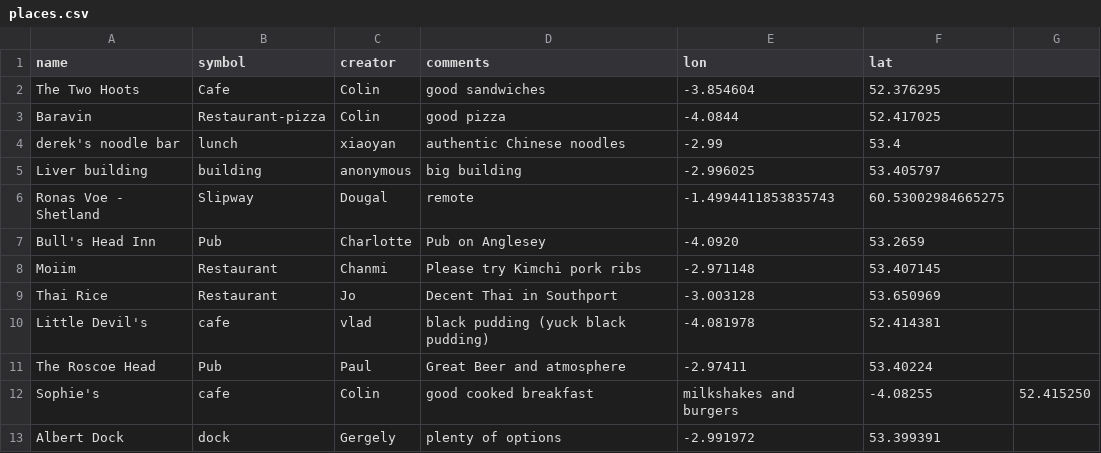
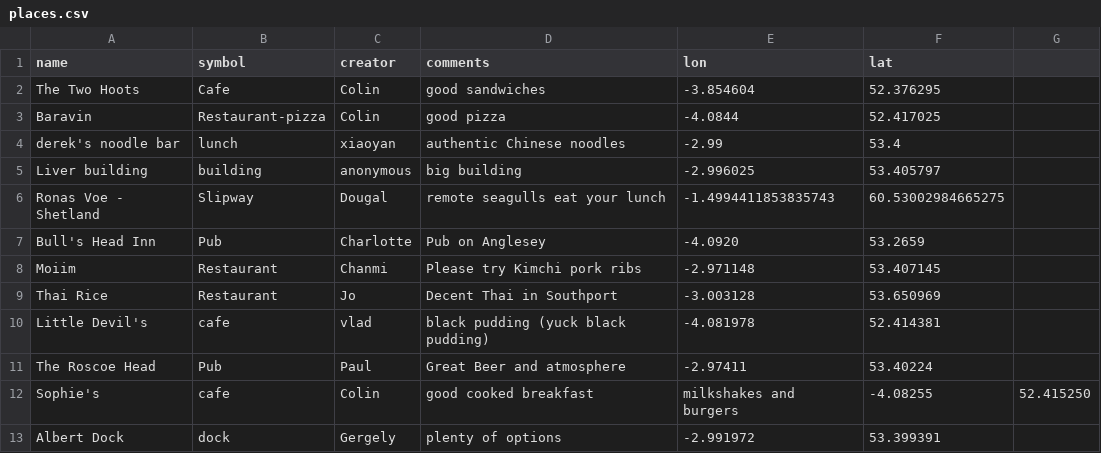
Before and after one commit to NOC-OI/favourite-places, a CSV file: places.csv, drawn as a sheet.

Commit message:
comment on slipway

```diff
--- a/places.csv
+++ b/places.csv
@@ -5,3 +5,3 @@ derek's noodle bar, lunch, xiaoyan, authentic Chinese noodles, -2.99, 53.4
 Liver building, building, anonymous, big building, -2.996025, 53.405797
-Ronas Voe - Shetland, Slipway, Dougal, remote, -1.4994411853835743,60.53002984665275
+Ronas Voe - Shetland, Slipway, Dougal, remote seagulls eat your lunch, -1.4994411853835743,60.53002984665275
 Bull's Head Inn, Pub, Charlotte, Pub on Anglesey, -4.0920, 53.2659
```
